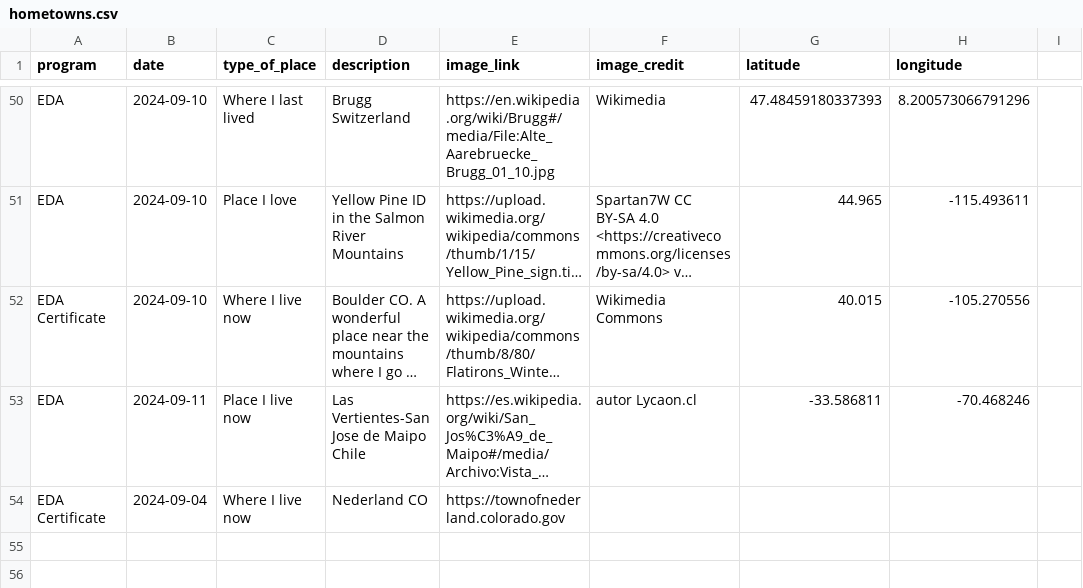
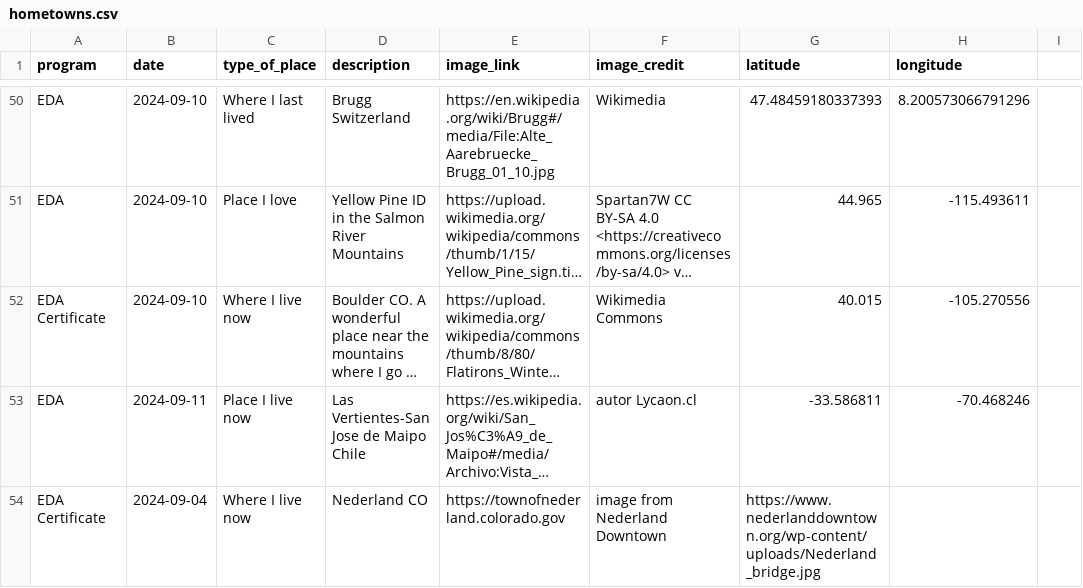
Before and after one commit to cu-esiil-edu/hometowns, a CSV file: hometowns.csv, drawn as a sheet; only a part is shown, gaps mark what is left out; long unchanged cells end in …; the diff names each change by its address in the sheet, - before the commit and + after, or states it on an @@ line.

Commit message:
Update hometowns.csv
added image of Nederland and photo credit

```diff
--- a/hometowns.csv
+++ b/hometowns.csv
-F54 (image_credit): (empty)
+F54 (image_credit): image from Nederland Downtown
-G54 (latitude): (empty)
+G54 (latitude): https://www.nederlanddowntown.org/wp-content/uploads/Nederland_bridge.jpg
```
